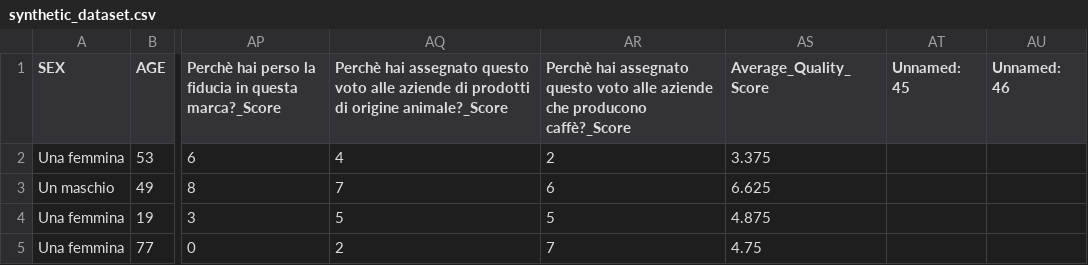
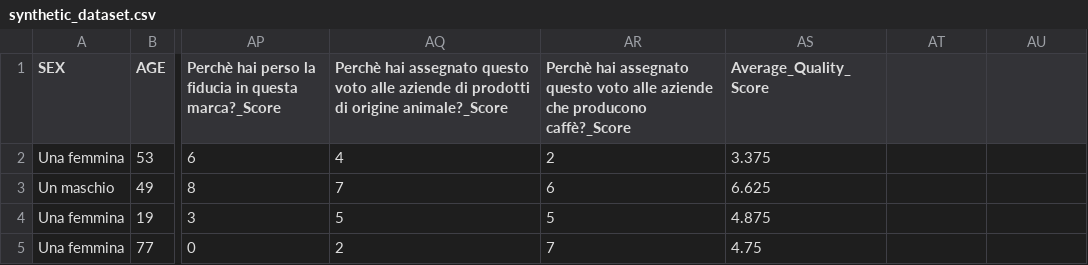
Before and after one commit to MrPaintedeyes/Glaut_AI_Market_Research_Analysis, a CSV file: data/synthetic_dataset.csv, drawn as a sheet; only a part is shown, gaps mark what is left out; the diff names each change by its address in the sheet, - before the commit and + after, or states it on an @@ line.

Commit message:
Update synthetic_dataset.csv

```diff
--- a/data/synthetic_dataset.csv
+++ b/data/synthetic_dataset.csv
-AT1: Unnamed: 45
+AT1: (empty)
-AU1: Unnamed: 46
+AU1: (empty)
```
